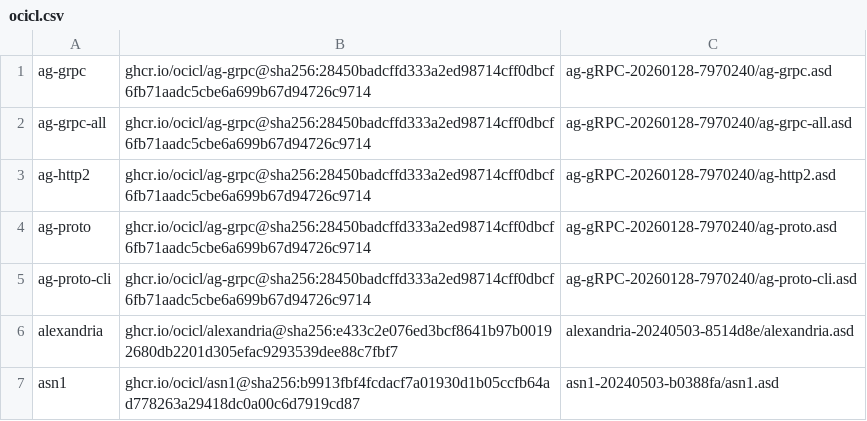
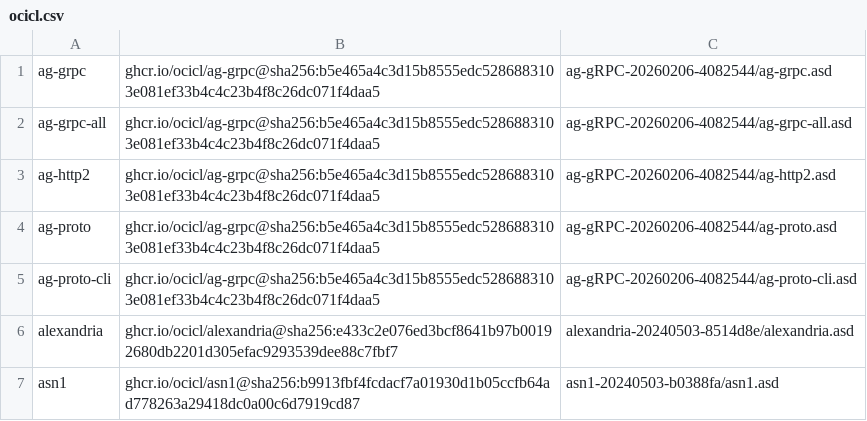
Before and after one commit to atgreen/cloodoo, a CSV file: ocicl.csv, drawn as a sheet; only a part is shown; the diff covers the shown part only.

```diff
--- a/ocicl.csv
+++ b/ocicl.csv
@@ -1,6 +1,6 @@
-ag-grpc, ghcr.io/ocicl/ag-grpc@sha256:28450badcffd333a2ed98714cff0dbcf6fb71aadc5cbe6a699b67d94726c9714, ag-gRPC-20260128-7970240/ag-grpc.asd
-ag-grpc-all, ghcr.io/ocicl/ag-grpc@sha256:28450badcffd333a2ed98714cff0dbcf6fb71aadc5cbe6a699b67d94726c9714, ag-gRPC-20260128-7970240/ag-grpc-all.asd
-ag-http2, ghcr.io/ocicl/ag-grpc@sha256:28450badcffd333a2ed98714cff0dbcf6fb71aadc5cbe6a699b67d94726c9714, ag-gRPC-20260128-7970240/ag-http2.asd
-ag-proto, ghcr.io/ocicl/ag-grpc@sha256:28450badcffd333a2ed98714cff0dbcf6fb71aadc5cbe6a699b67d94726c9714, ag-gRPC-20260128-7970240/ag-proto.asd
-ag-proto-cli, ghcr.io/ocicl/ag-grpc@sha256:28450badcffd333a2ed98714cff0dbcf6fb71aadc5cbe6a699b67d94726c9714, ag-gRPC-20260128-7970240/ag-proto-cli.asd
+ag-grpc, ghcr.io/ocicl/ag-grpc@sha256:b5e465a4c3d15b8555edc5286883103e081ef33b4c4c23b4f8c26dc071f4daa5, ag-gRPC-20260206-4082544/ag-grpc.asd
+ag-grpc-all, ghcr.io/ocicl/ag-grpc@sha256:b5e465a4c3d15b8555edc5286883103e081ef33b4c4c23b4f8c26dc071f4daa5, ag-gRPC-20260206-4082544/ag-grpc-all.asd
+ag-http2, ghcr.io/ocicl/ag-grpc@sha256:b5e465a4c3d15b8555edc5286883103e081ef33b4c4c23b4f8c26dc071f4daa5, ag-gRPC-20260206-4082544/ag-http2.asd
+ag-proto, ghcr.io/ocicl/ag-grpc@sha256:b5e465a4c3d15b8555edc5286883103e081ef33b4c4c23b4f8c26dc071f4daa5, ag-gRPC-20260206-4082544/ag-proto.asd
+ag-proto-cli, ghcr.io/ocicl/ag-grpc@sha256:b5e465a4c3d15b8555edc5286883103e081ef33b4c4c23b4f8c26dc071f4daa5, ag-gRPC-20260206-4082544/ag-proto-cli.asd
 alexandria, ghcr.io/ocicl/alexandria@sha256:e433c2e076ed3bcf8641b97b00192680db2201d305efac9293539dee88c7fbf7, alexandria-20240503-8514d8e/alexandria.asd
```
Also changed, not shown: 4 added rows and 25 edited cells elsewhere in this file.
